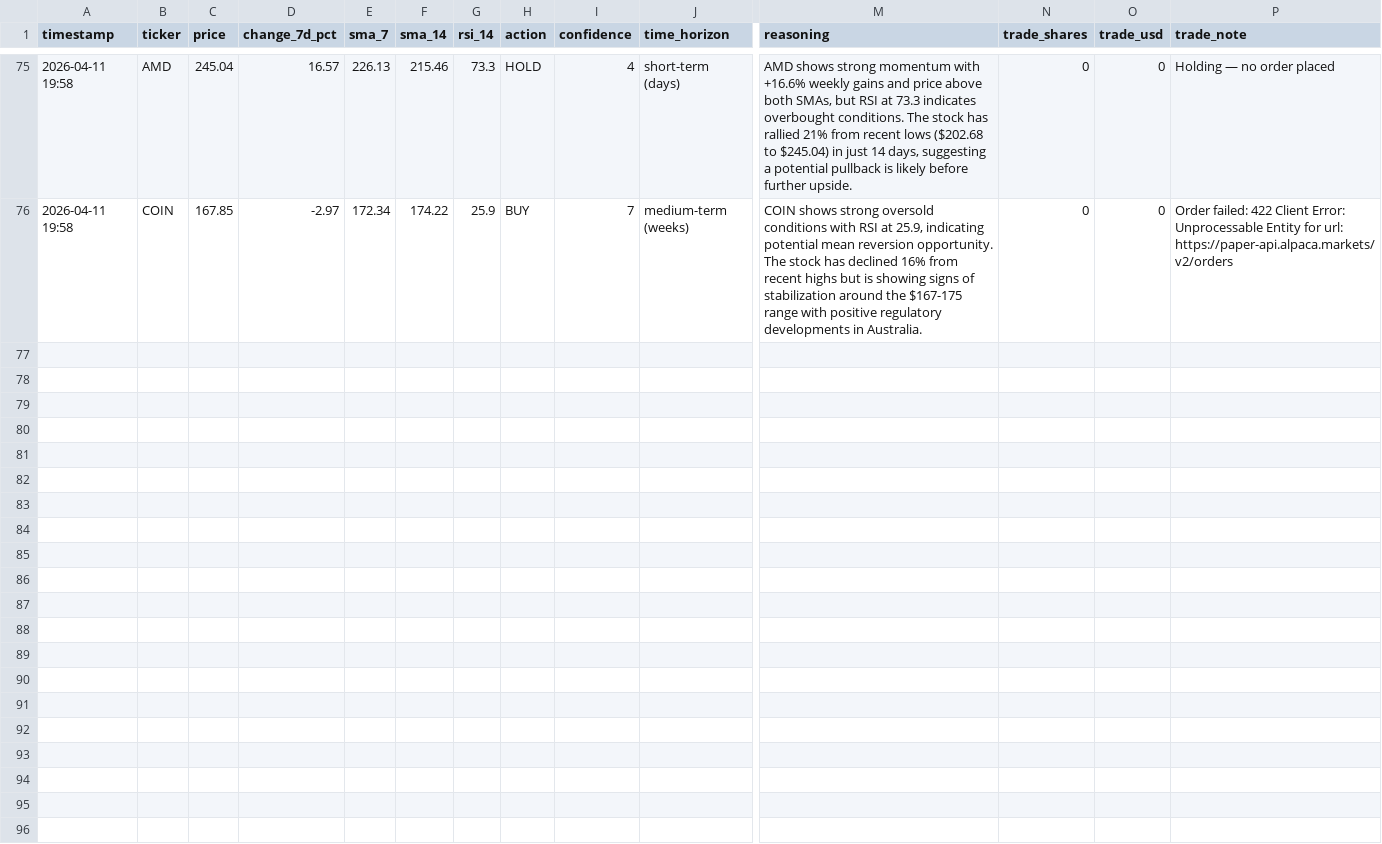
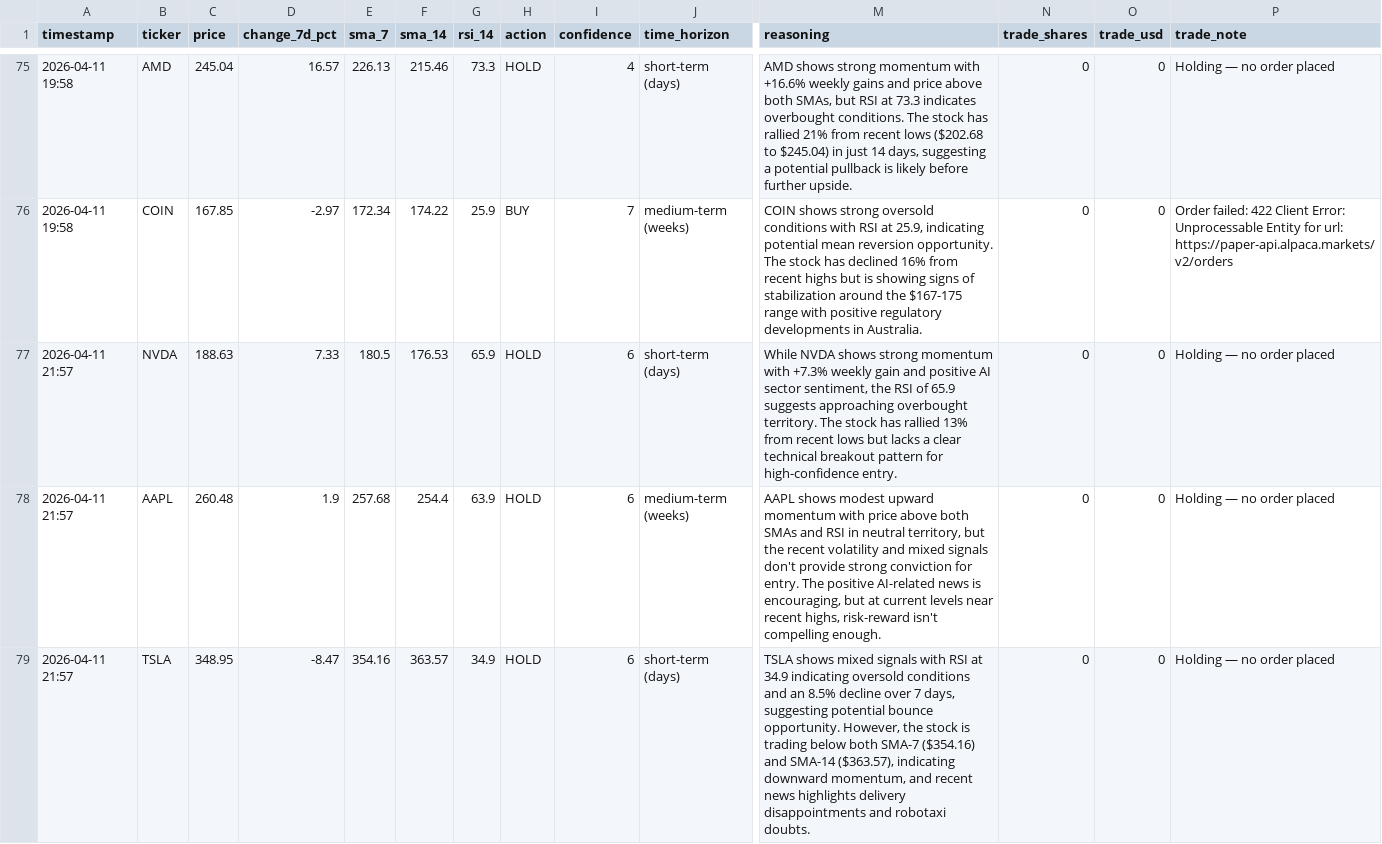
Before and after one commit to mfx-frid/eth-trader, a CSV file: alpaca_trade_log.csv, drawn as a sheet; only a part is shown, gaps mark what is left out; rows hold the shown columns only; the diff covers the shown part only; the diff names each change by its address in the sheet, - before the commit and + after, or states it on an @@ line.

```diff
--- a/alpaca_trade_log.csv
+++ b/alpaca_trade_log.csv
+row 77: 2026-04-11 21:57 | NVDA | 188.63 | 7.33 | 180.5 | 176.53 | 65.9 | HOLD | 6 | short-term (days) | While NVDA shows strong momentum with +7.3% weekly gain and positive AI sector sentiment, the RSI of 65.9 suggests approaching overbought territory. The stock has rallied 13% from recent lows but lacks a clear technical breakout pattern for high-confidence entry. | 0 | 0 | Holding — no order placed
+row 78: 2026-04-11 21:57 | AAPL | 260.48 | 1.9 | 257.68 | 254.4 | 63.9 | HOLD | 6 | medium-term (weeks) | AAPL shows modest upward momentum with price above both SMAs and RSI in neutral territory, but the recent volatility and mixed signals don't provide strong conviction for entry. The positive AI-related news is encouraging, but at current levels near recent highs, risk-reward isn't compelling enough. | 0 | 0 | Holding — no order placed
+row 79: 2026-04-11 21:57 | TSLA | 348.95 | -8.47 | 354.16 | 363.57 | 34.9 | HOLD | 6 | short-term (days) | TSLA shows mixed signals with RSI at 34.9 indicating oversold conditions and an 8.5% decline over 7 days, suggesting potential bounce opportunity. However, the stock is trading below both SMA-7 ($354.16) and SMA-14 ($363.57), indicating downward momentum, and recent news highlights delivery disappointments and robotaxi doubts. | 0 | 0 | Holding — no order placed
```
Also changed, not shown: 3 added rows elsewhere in this file.
